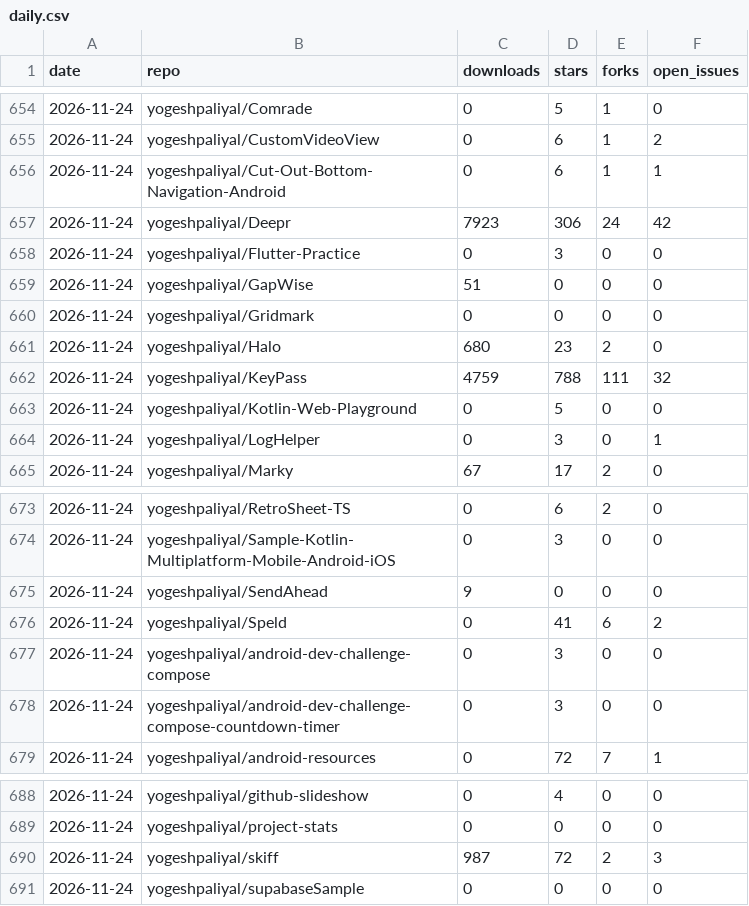
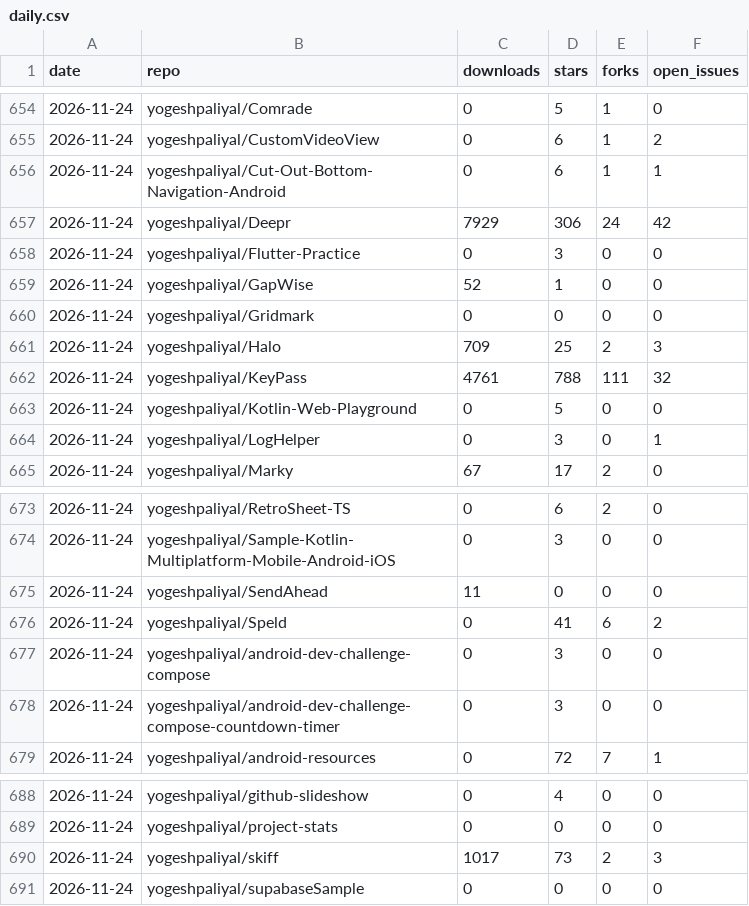
Before and after one commit to yogeshpaliyal/project-stats, a CSV file: daily.csv, drawn as a sheet; only a part is shown, gaps mark what is left out.

```diff
--- a/daily.csv
+++ b/daily.csv
@@ -656,8 +656,8 @@ date,repo,downloads,stars,forks,open_issues
 2026-11-24,yogeshpaliyal/Cut-Out-Bottom-Navigation-Android,0,6,1,1
-2026-11-24,yogeshpaliyal/Deepr,7923,306,24,42
+2026-11-24,yogeshpaliyal/Deepr,7929,306,24,42
 2026-11-24,yogeshpaliyal/Flutter-Practice,0,3,0,0
-2026-11-24,yogeshpaliyal/GapWise,51,0,0,0
+2026-11-24,yogeshpaliyal/GapWise,52,1,0,0
 2026-11-24,yogeshpaliyal/Gridmark,0,0,0,0
-2026-11-24,yogeshpaliyal/Halo,680,23,2,0
-2026-11-24,yogeshpaliyal/KeyPass,4759,788,111,32
+2026-11-24,yogeshpaliyal/Halo,709,25,2,3
+2026-11-24,yogeshpaliyal/KeyPass,4761,788,111,32
 2026-11-24,yogeshpaliyal/Kotlin-Web-Playground,0,5,0,0
@@ -674,3 +674,3 @@ date,repo,downloads,stars,forks,open_issues
 2026-11-24,yogeshpaliyal/Sample-Kotlin-Multiplatform-Mobile-Android-iOS,0,3,0,0
-2026-11-24,yogeshpaliyal/SendAhead,9,0,0,0
+2026-11-24,yogeshpaliyal/SendAhead,11,0,0,0
 2026-11-24,yogeshpaliyal/Speld,0,41,6,2
@@ -689,3 +689,3 @@ date,repo,downloads,stars,forks,open_issues
 2026-11-24,yogeshpaliyal/project-stats,0,0,0,0
-2026-11-24,yogeshpaliyal/skiff,987,72,2,3
+2026-11-24,yogeshpaliyal/skiff,1017,73,2,3
 2026-11-24,yogeshpaliyal/supabaseSample,0,0,0,0
```
Also changed, not shown: assets.csv, releases_daily.csv, 9 other files.
